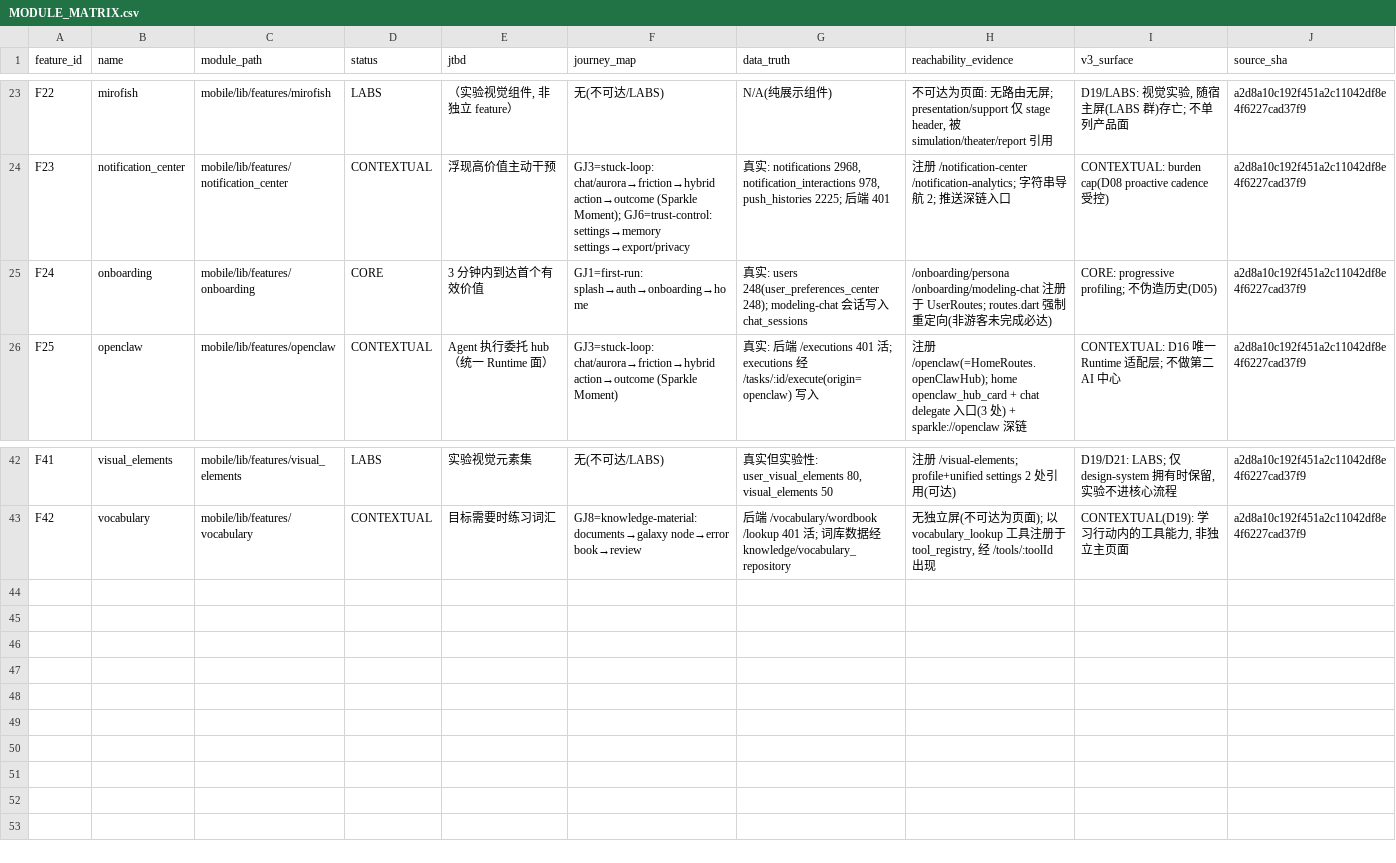
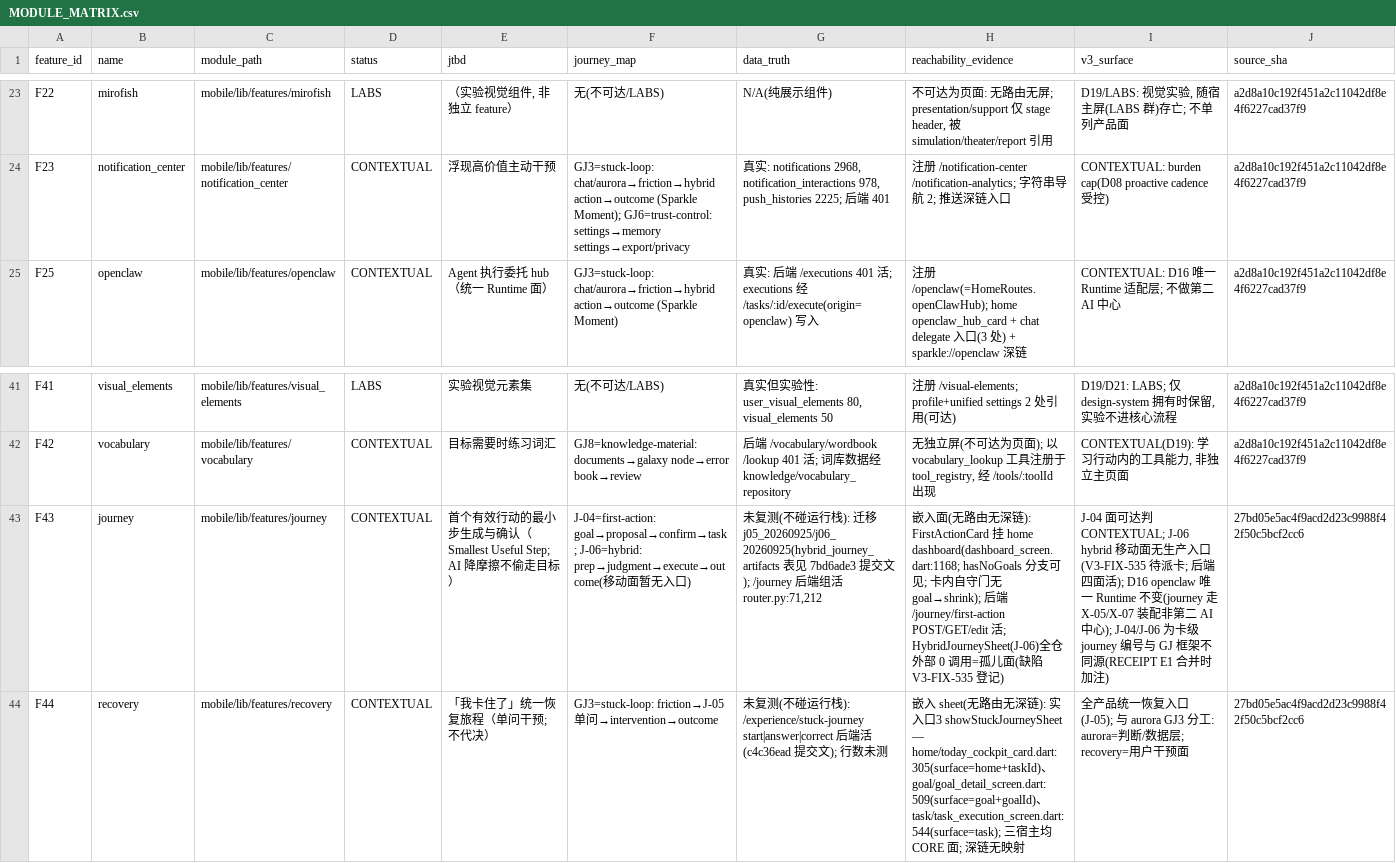
Before and after one commit to BRSAMAyu/Sparkle-project, a CSV file: v3-output/B-01/MODULE_MATRIX.csv, drawn as a sheet; only a part is shown, gaps mark what is left out; removed rows and columns are numbered as before the commit, all else as after; the diff names each change by its address in the sheet, - before the commit and + after, or states it on an @@ line.

```diff
--- a/v3-output/B-01/MODULE_MATRIX.csv
+++ b/v3-output/B-01/MODULE_MATRIX.csv
-row 25: F24 | onboarding | mobile/lib/features/onboarding | CORE | 3 分钟内到达首个有效价值 | GJ1=first-run: splash→auth→onboarding→home | 真实: users 248(user_preferences_center 248); modeling-chat 会话写入 chat_sessions | /onboarding/persona /onboarding/modeling-chat 注册于 UserRoutes; routes.dart 强制重定向(非游客未完成必达) | CORE: progressive profiling; 不伪造历史(D05) | a2d8a10c192f451a2c11042df8e4f6227cad37f9
+row 43: F43 | journey | mobile/lib/features/journey | CONTEXTUAL | 首个有效行动的最小步生成与确认（Smallest Useful Step; AI 降摩擦不偷走目标） | J-04=first-action: goal→proposal→confirm→task; J-06=hybrid: prep→judgment→execute→outcome(移动面暂无入口) | 未复测(不碰运行栈): 迁移 j05_20260925/j06_20260925(hybrid_journey_artifacts 表见 7bd6ade3 提交文); /journey 后端组活 router.py:71,212 | 嵌入面(无路由无深链): FirstActionCard 挂 home dashboard(dashboard_screen.dart:1168; hasNoGoals 分支可见; 卡内自守门无 goal→shrink); 后端 /journey/first-action POST/GET/edit 活; HybridJourneySheet(J-06)全仓外部 0 调用=孤儿面(缺陷 V3-FIX-535 登记) | J-04 面可达判 CONTEXTUAL; J-06 hybrid 移动面无生产入口(V3-FIX-535 待派卡; 后端四面活); D16 openclaw 唯一 Runtime 不变(journey 走 X-05/X-07 装配非第二 AI 中心); J-04/J-06 为卡级 journey 编号与 GJ 框架不同源(RECEIPT E1 合并时加注) | 27bd05e5ac4f9acd2d23c9988f42f50c5bcf2cc6
+row 44: F44 | recovery | mobile/lib/features/recovery | CONTEXTUAL | 「我卡住了」统一恢复旅程（单问干预; 不代决） | GJ3=stuck-loop: friction→J-05 单问→intervention→outcome | 未复测(不碰运行栈): /experience/stuck-journey start|answer|correct 后端活(c4c36ead 提交文); 行数未测 | 嵌入 sheet(无路由无深链): 实入口3 showStuckJourneySheet — home/today_cockpit_card.dart:305(surface=home+taskId)、goal/goal_detail_screen.dart:509(surface=goal+goalId)、task/task_execution_screen.dart:544(surface=task); 三宿主均 CORE 面; 深链无映射 | 全产品统一恢复入口(J-05); 与 aurora GJ3 分工: aurora=判断/数据层; recovery=用户干预面 | 27bd05e5ac4f9acd2d23c9988f42f50c5bcf2cc6
```
Also changed, not shown: 2 other files.
